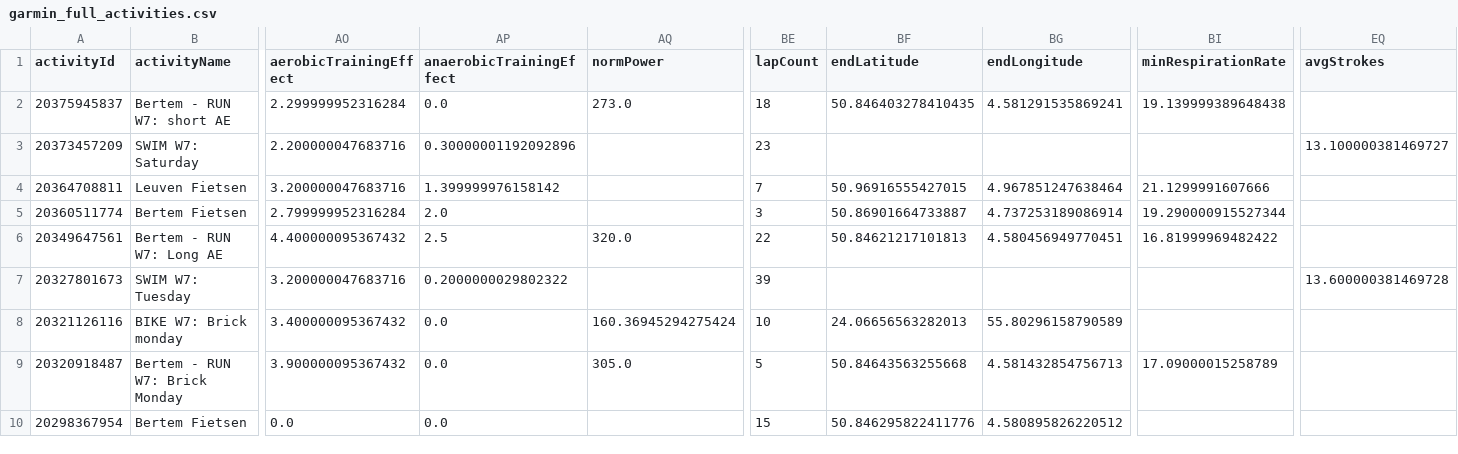
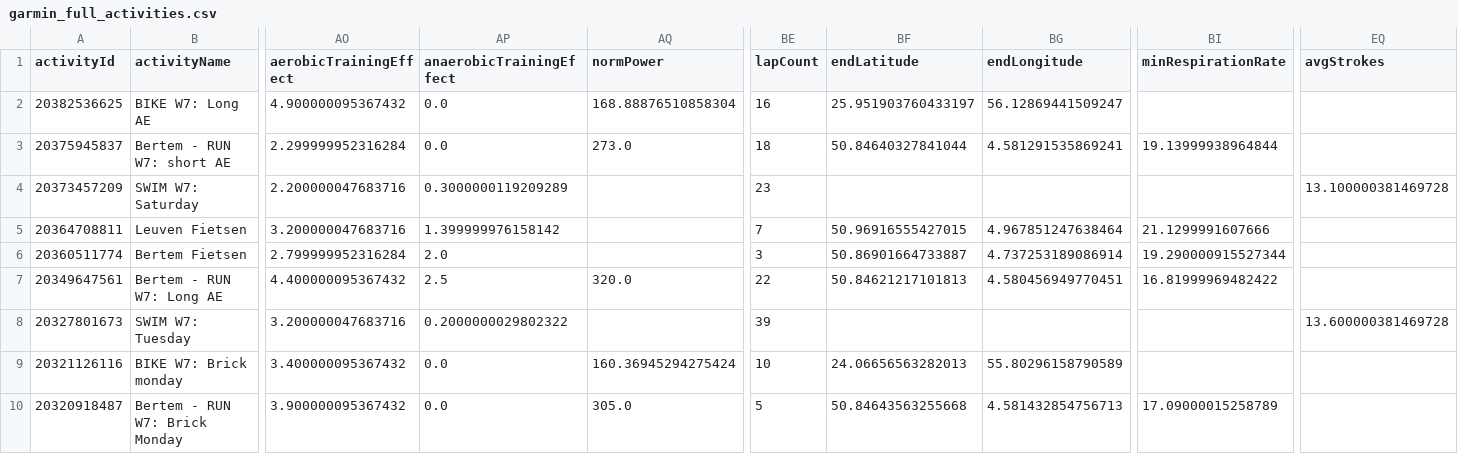
Before and after one commit to Goofy2001/TriathlonDashboard, a CSV file: garmin_full_activities.csv, drawn as a sheet; only a part is shown, gaps mark what is left out; the shorter side is filled out with more unchanged rows; addresses are those after the commit; rows hold the shown columns only; the diff names each change by its address in the sheet, - before the commit and + after, or states it on an @@ line.

```diff
--- a/garmin_full_activities.csv
+++ b/garmin_full_activities.csv
+row 2: 20382536625 | BIKE W7: Long AE | 4.900000095367432 | 0.0 | 168.88876510858304 | 16 | 25.951903760433197 | 56.12869441509247
-BF3 (endLatitude): 50.846403278410435
+BF3 (endLatitude): 50.84640327841044
-BI3 (minRespirationRate): 19.139999389648438
+BI3 (minRespirationRate): 19.13999938964844
-AP4 (anaerobicTrainingEffect): 0.30000001192092896
+AP4 (anaerobicTrainingEffect): 0.3000000119209289
-EQ4 (avgStrokes): 13.100000381469727
+EQ4 (avgStrokes): 13.100000381469728
```
Also changed, not shown: garmin_activities.csv, garmin_metrics_log.csv, 1 other file.
